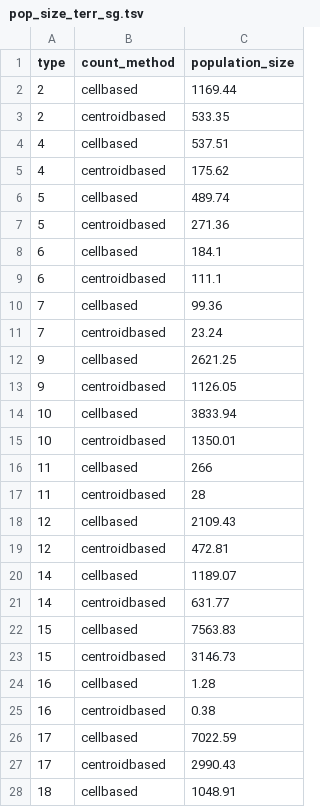
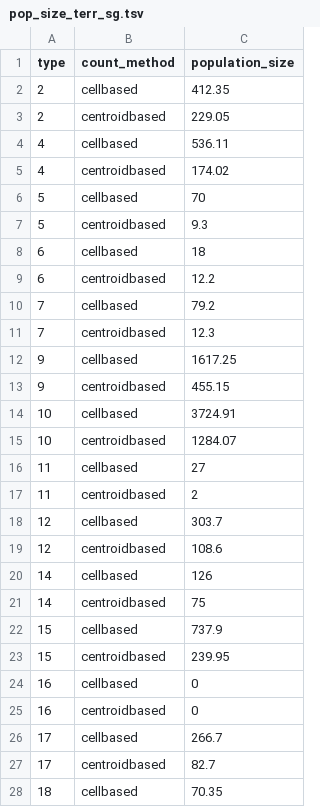
Before and after one commit to inbo/n2khab-mne-designs, a TSV file: 030_preparations/010_explore_targetpop/pop_size_terr_sg.tsv, drawn as a sheet; only a part is shown; the diff covers the shown part only.

Commit message:
Design gw, popsize: add popsize data restricted by shallowgw *
These data come over from the explore_targetpop branch and project (030_preparations/010_explore_targetpop), which isn't merged yet.

```diff
--- a/030_preparations/010_explore_targetpop/pop_size_terr_sg.tsv
+++ b/030_preparations/010_explore_targetpop/pop_size_terr_sg.tsv
@@ -1,28 +1,28 @@
 type	count_method	population_size
-2	cellbased	1169.44
-2	centroidbased	533.35
-4	cellbased	537.51
-4	centroidbased	175.62
-5	cellbased	489.74
-5	centroidbased	271.36
-6	cellbased	184.1
-6	centroidbased	111.1
-7	cellbased	99.36
-7	centroidbased	23.24
-9	cellbased	2621.25
-9	centroidbased	1126.05
-10	cellbased	3833.94
-10	centroidbased	1350.01
-11	cellbased	266
-11	centroidbased	28
-12	cellbased	2109.43
-12	centroidbased	472.81
-14	cellbased	1189.07
-14	centroidbased	631.77
-15	cellbased	7563.83
-15	centroidbased	3146.73
-16	cellbased	1.28
-16	centroidbased	0.38
-17	cellbased	7022.59
-17	centroidbased	2990.43
-18	cellbased	1048.91
+2	cellbased	412.35
+2	centroidbased	229.05
+4	cellbased	536.11
+4	centroidbased	174.02
+5	cellbased	70
+5	centroidbased	9.3
+6	cellbased	18
+6	centroidbased	12.2
+7	cellbased	79.2
+7	centroidbased	12.3
+9	cellbased	1617.25
+9	centroidbased	455.15
+10	cellbased	3724.91
+10	centroidbased	1284.07
+11	cellbased	27
+11	centroidbased	2
+12	cellbased	303.7
+12	centroidbased	108.6
+14	cellbased	126
+14	centroidbased	75
+15	cellbased	737.9
+15	centroidbased	239.95
+16	cellbased	0
+16	centroidbased	0
+17	cellbased	266.7
+17	centroidbased	82.7
+18	cellbased	70.35
```
Also changed, not shown: 1 added row, 1 removed row and 126 edited cells elsewhere in this file, 1 other file.
